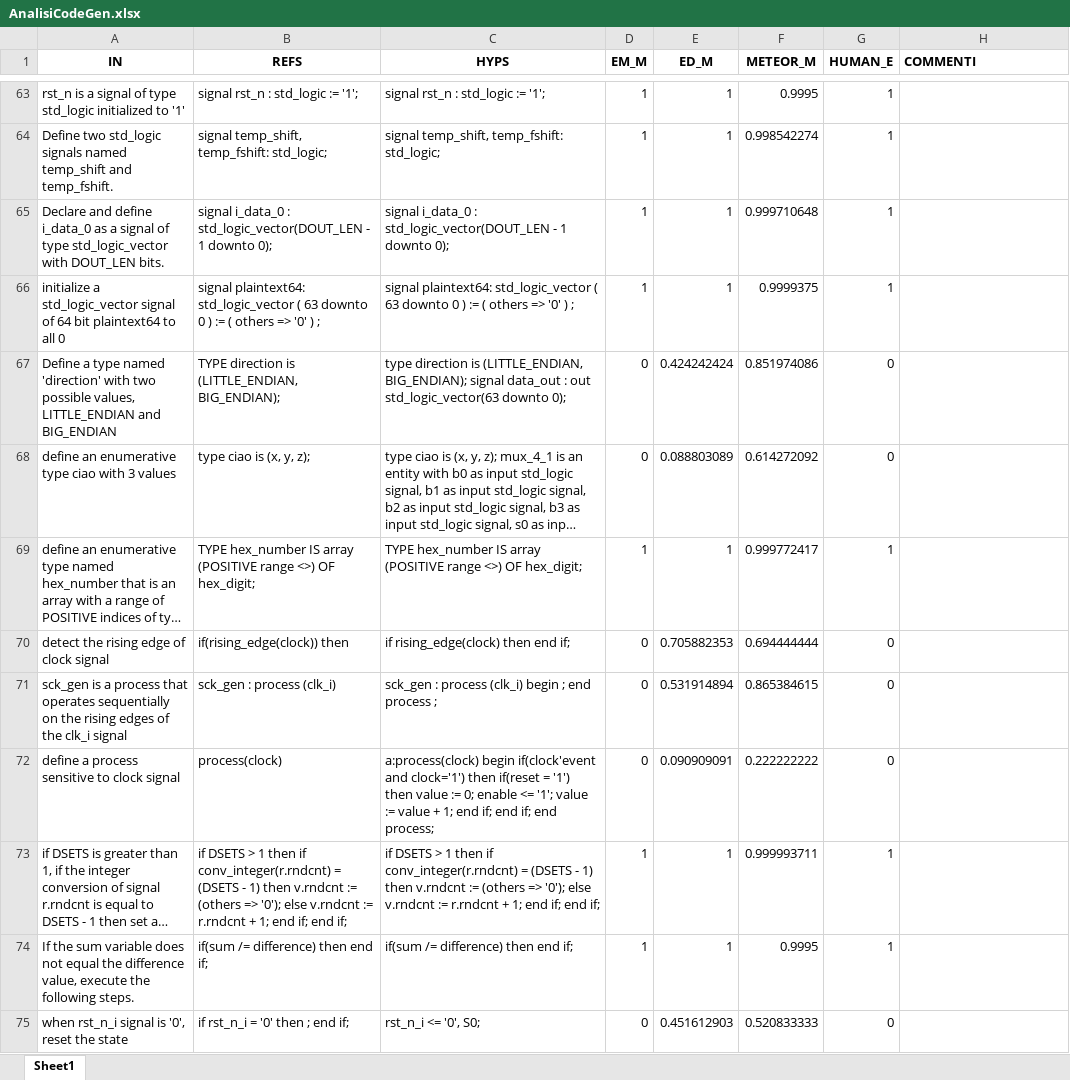
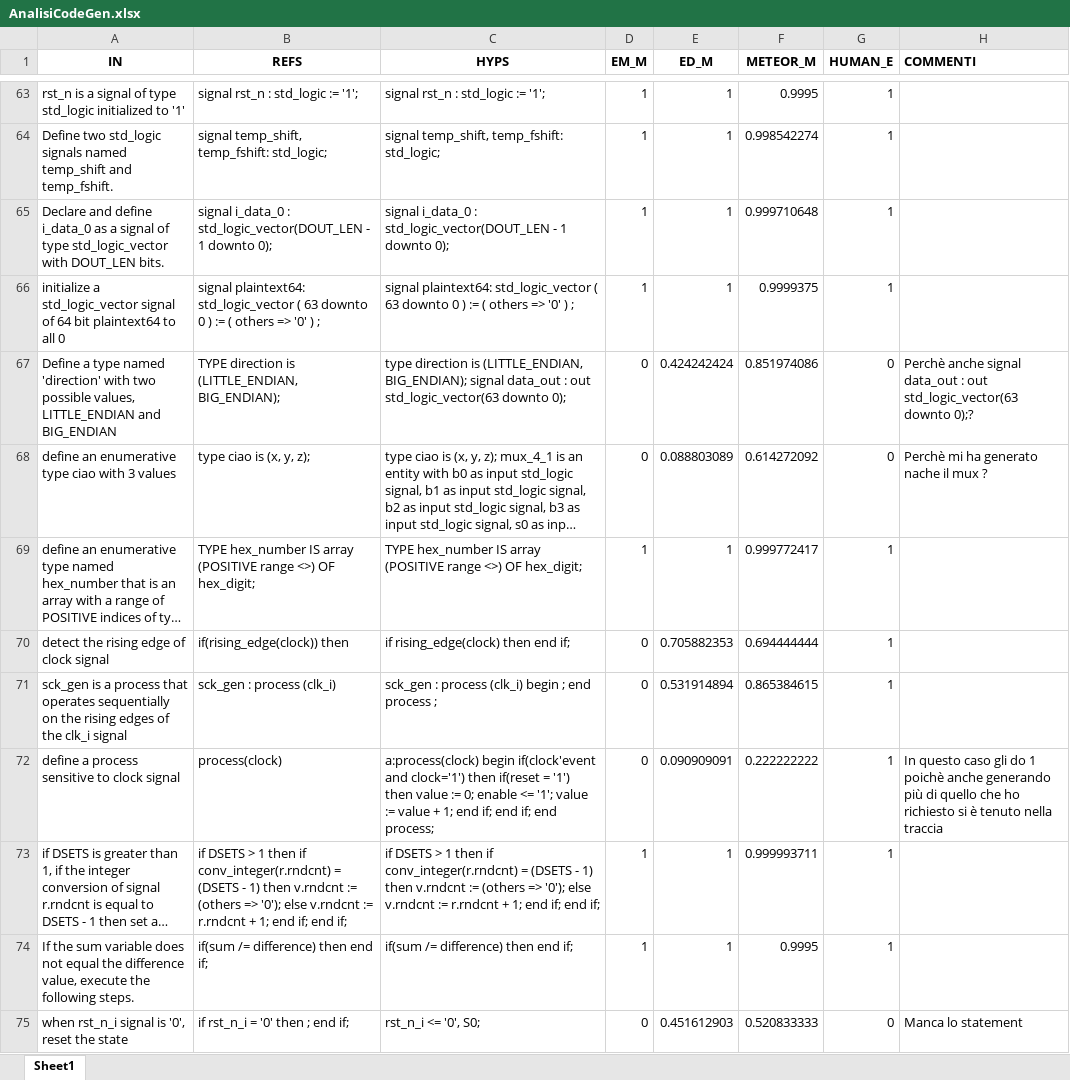
Before and after one commit to Simpronic/Tesi_Generatore_VHDL, an Excel workbook: HE/W_in_progress/AnalisiCodeGen.xlsx, sheet Sheet1, drawn as a sheet; only a part is shown, gaps mark what is left out; long unchanged cells end in …; values as stored, in another font and other column widths than the file's, no borders; the diff covers the shown part only; the diff names each change by its address in the sheet, - before the commit and + after, or states it on an @@ line.

Commit message:
Aggiunte modifiche xlsx

```diff
--- a/HE/W_in_progress/AnalisiCodeGen.xlsx (sheet Sheet1)
+++ b/HE/W_in_progress/AnalisiCodeGen.xlsx (sheet Sheet1)
-H67 (COMMENTI): (empty)
+H67 (COMMENTI): Perchè anche signal data_out : out std_logic_vector(63 downto 0);?
-H68 (COMMENTI): (empty)
+H68 (COMMENTI): Perchè mi ha generato nache il mux ?
-G70:G72 (HUMAN_E): 0
+G70:G72 (HUMAN_E): 1
-H72 (COMMENTI): (empty)
+H72 (COMMENTI): In questo caso gli do 1 poichè anche generando più di quello che ho richiesto si è tenuto nella traccia
-H75 (COMMENTI): (empty)
+H75 (COMMENTI): Manca lo statement
```
Also changed, not shown: 12 edited cells elsewhere in this sheet.
